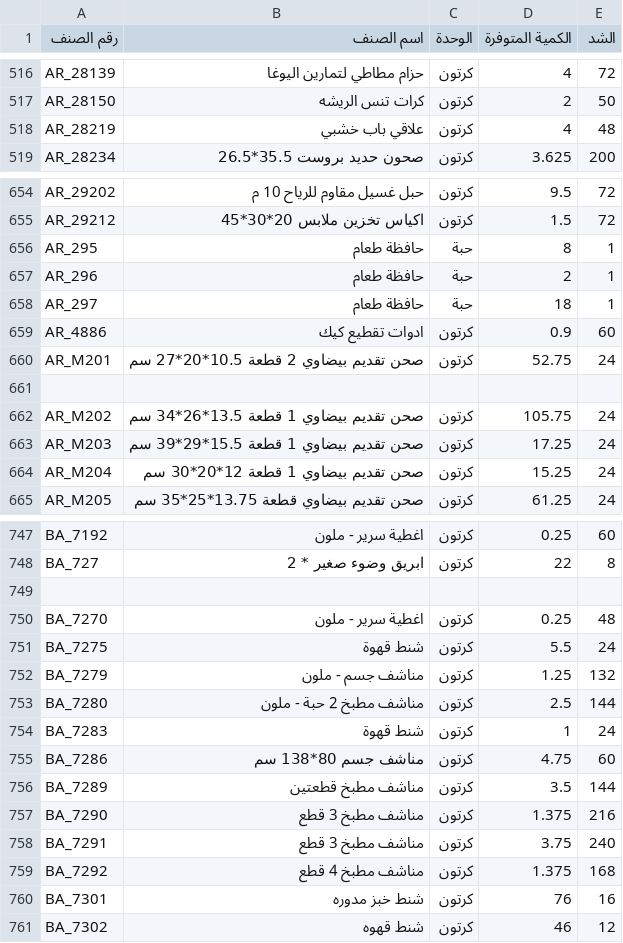
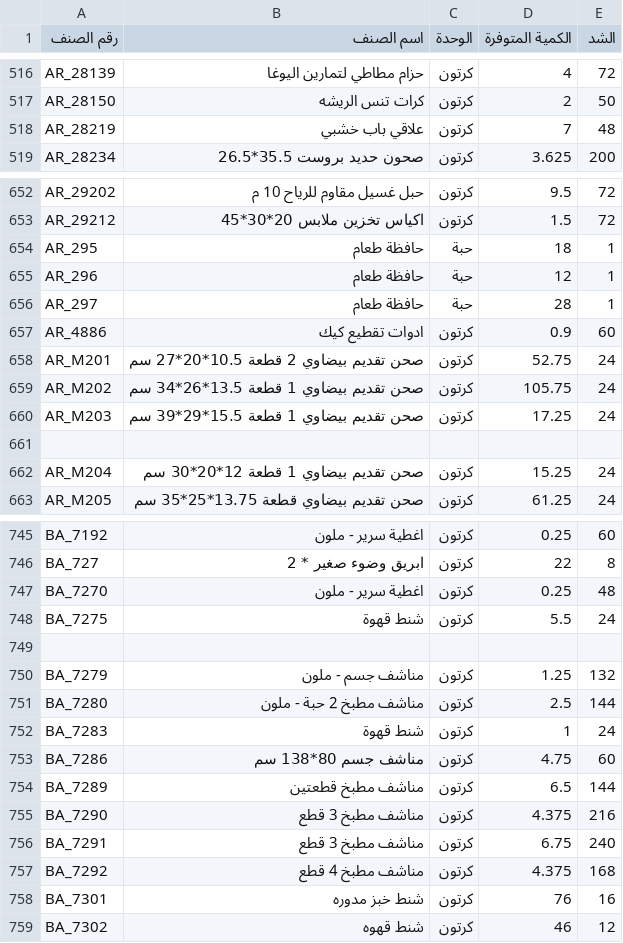
Before and after one commit to al-hzmi/inventory-system, a TSV file: data/jeddah.tsv, drawn as a sheet; only a part is shown, gaps mark what is left out; the diff covers the shown part only.

```diff
--- a/data/jeddah.tsv
+++ b/data/jeddah.tsv
@@ -517,3 +517,3 @@ AR_28139	حزام مطاطي لتمارين اليوغا	كرتون	4	72
 AR_28150	كرات تنس الريشه	كرتون	2	50			
-AR_28219	علاقي باب خشبي	كرتون	4	48			
+AR_28219	علاقي باب خشبي	كرتون	7	48			
 AR_28234	صحون حديد بروست 35.5*26.5	كرتون	3.625	200			
@@ -655,10 +653,10 @@ AR_29202	حبل غسيل مقاوم للرياح 10 م	كرتون	9.5	72
 AR_29212	اكياس تخزين ملابس 20*30*45	كرتون	1.5	72			
-AR_295	حافظة طعام	حبة	8	1			
-AR_296	حافظة طعام	حبة	2	1			
-AR_297	حافظة طعام	حبة	18	1			
+AR_295	حافظة طعام	حبة	18	1			
+AR_296	حافظة طعام	حبة	12	1			
+AR_297	حافظة طعام	حبة	28	1			
 AR_4886	ادوات تقطيع كيك	كرتون	0.9	60			
 AR_M201	صحن تقديم بيضاوي 2 قطعة 10.5*20*27 سم	كرتون	52.75	24			
-							
 AR_M202	 صحن تقديم بيضاوي 1 قطعة 13.5*26*34 سم	كرتون	105.75	24			
 AR_M203	 صحن تقديم بيضاوي 1 قطعة 15.5*29*39 سم	كرتون	17.25	24			
+							
 AR_M204	 صحن تقديم بيضاوي 1 قطعة 12*20*30 سم	كرتون	15.25	24			
@@ -748,5 +746,5 @@ BA_7192	اغطية سرير - ملون	كرتون	0.25	60
 BA_727	ابريق وضوء صغير * 2	كرتون	22	8			
-							
 BA_7270	اغطية سرير - ملون	كرتون	0.25	48			
 BA_7275	شنط قهوة	كرتون	5.5	24			
+							
 BA_7279	مناشف جسم - ملون	كرتون	1.25	132			
@@ -755,6 +753,6 @@ BA_7283	شنط قهوة	كرتون	1	24
 BA_7286	مناشف جسم 80*138 سم	كرتون	4.75	60			
-BA_7289	مناشف مطبخ قطعتين	كرتون	3.5	144			
-BA_7290	مناشف مطبخ 3 قطع	كرتون	1.375	216			
-BA_7291	مناشف مطبخ 3 قطع	كرتون	3.75	240			
-BA_7292	مناشف مطبخ 4 قطع	كرتون	1.375	168			
+BA_7289	مناشف مطبخ قطعتين	كرتون	6.5	144			
+BA_7290	مناشف مطبخ 3 قطع	كرتون	4.375	216			
+BA_7291	مناشف مطبخ 3 قطع	كرتون	6.75	240			
+BA_7292	مناشف مطبخ 4 قطع	كرتون	4.375	168			
 BA_7301	شنط خبز مدوره	كرتون	76	16			
```
Also changed, not shown: 16 added rows, 8 removed rows and 9 edited cells elsewhere in this file.
